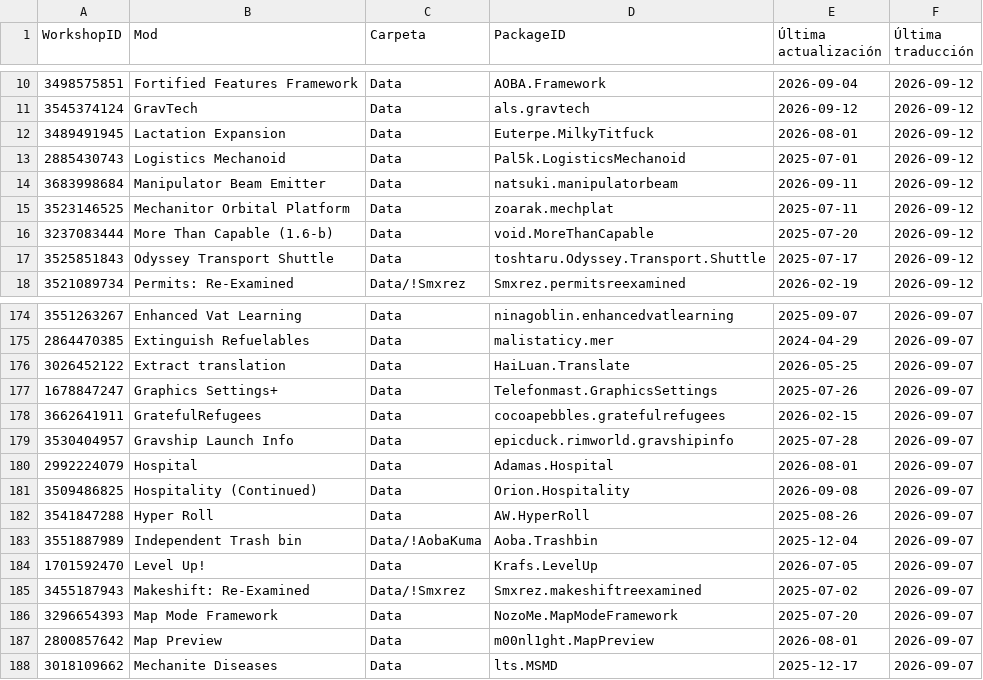
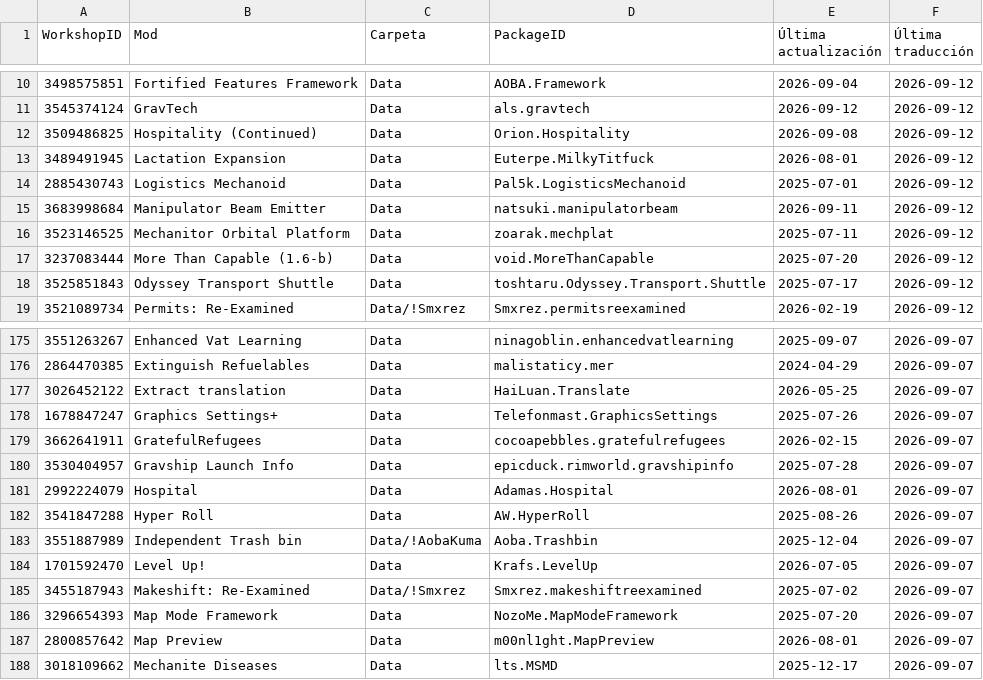
Before and after one commit to LordMordelon/RML, a TSV file: ModList.tsv, drawn as a sheet; only a part is shown, gaps mark what is left out; removed rows and columns are numbered as before the commit, all else as after; the diff names each change by its address in the sheet, - before the commit and + after, or states it on an @@ line.

```diff
--- a/ModList.tsv
+++ b/ModList.tsv
+row 12: 3509486825 | Hospitality (Continued) | Data | Orion.Hospitality | 2026-09-08 | 2026-09-12
-row 181: 3509486825 | Hospitality (Continued) | Data | Orion.Hospitality | 2026-09-08 | 2026-09-07
```
Also changed, not shown: 2 other files.
